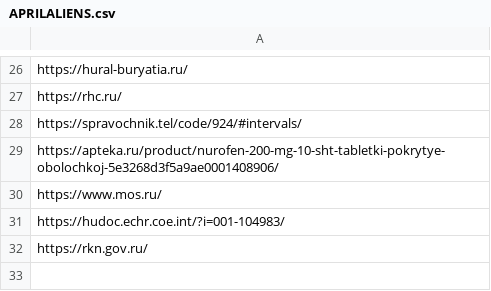
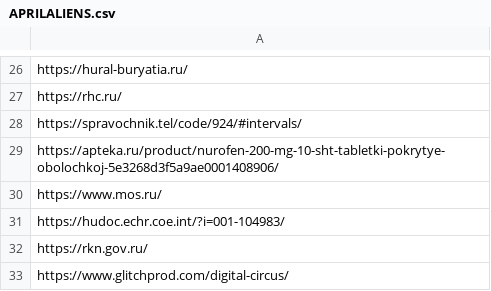
Before and after one commit to BJGh/ML-AntiManic-Emergency-Test, a CSV file: DataLake/MANIC/APRILALIENS.csv, drawn as a sheet; only a part is shown, gaps mark what is left out; the diff names each change by its address in the sheet, - before the commit and + after, or states it on an @@ line.

Commit message:
Update APRILALIENS.csv

```diff
--- a/DataLake/MANIC/APRILALIENS.csv
+++ b/DataLake/MANIC/APRILALIENS.csv
+row 33: https://www.glitchprod.com/digital-circus/
```
